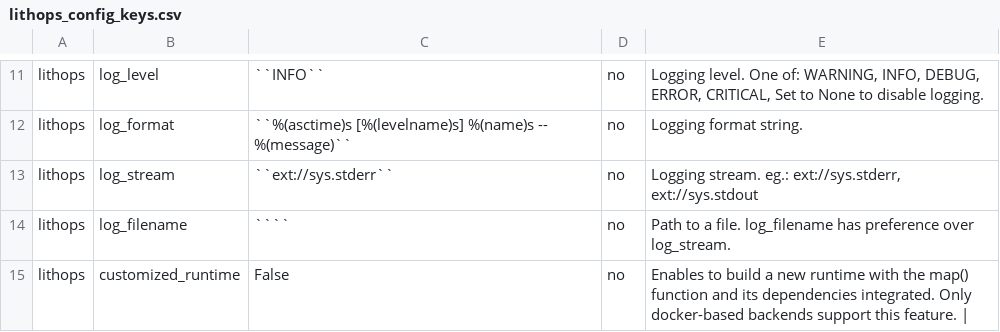
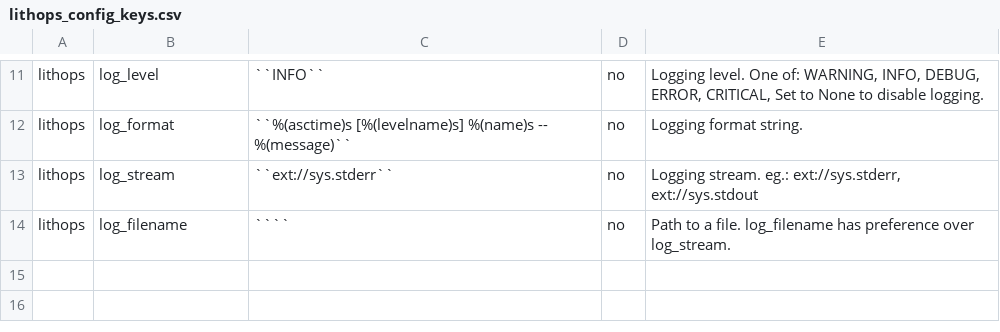
Before and after one commit to lithops-cloud/lithops, a CSV file: docs/source/lithops_config_keys.csv, drawn as a sheet; only a part is shown, gaps mark what is left out; the diff names each change by its address in the sheet, - before the commit and + after, or states it on an @@ line.

Commit message:
[Config] Rename customized_runtime to runtime_include_function

```diff
--- a/docs/source/lithops_config_keys.csv
+++ b/docs/source/lithops_config_keys.csv
-row 15: lithops | customized_runtime | False | no | Enables to build a new runtime with the map() function and its dependencies integrated. Only docker-based backends support this feature.
```
Also changed, not shown: 9 other files.
